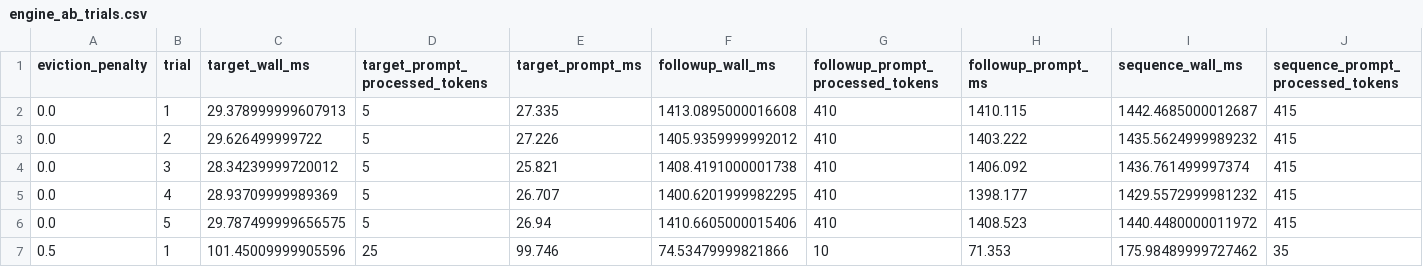
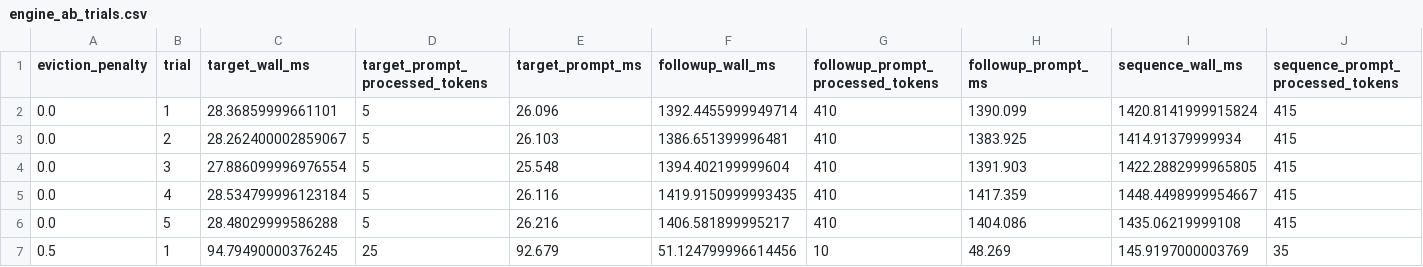
Before and after one commit to Ljzljz-211302/cacheflow-llama-runtime, a CSV file: results/engine_ab_trials.csv, drawn as a sheet; only a part is shown; the diff covers the shown part only; the diff names each change by its address in the sheet, - before the commit and + after, or states it on an @@ line.

```diff
--- a/results/engine_ab_trials.csv
+++ b/results/engine_ab_trials.csv
-C2 (target_wall_ms): 29.378999999607913
+C2 (target_wall_ms): 28.36859999661101
-E2 (target_prompt_ms): 27.335
+E2 (target_prompt_ms): 26.096
-F2 (followup_wall_ms): 1413.0895000016608
+F2 (followup_wall_ms): 1392.4455999949714
-H2 (followup_prompt_ms): 1410.115
+H2 (followup_prompt_ms): 1390.099
-I2 (sequence_wall_ms): 1442.4685000012687
+I2 (sequence_wall_ms): 1420.8141999915824
-C3 (target_wall_ms): 29.626499999722
+C3 (target_wall_ms): 28.262400002859067
-E3 (target_prompt_ms): 27.226
+E3 (target_prompt_ms): 26.103
-F3 (followup_wall_ms): 1405.9359999992012
+F3 (followup_wall_ms): 1386.651399996481
-H3 (followup_prompt_ms): 1403.222
+H3 (followup_prompt_ms): 1383.925
-I3 (sequence_wall_ms): 1435.5624999989232
+I3 (sequence_wall_ms): 1414.91379999934
-C4 (target_wall_ms): 28.34239999720012
+C4 (target_wall_ms): 27.886099996976554
-E4 (target_prompt_ms): 25.821
+E4 (target_prompt_ms): 25.548
-F4 (followup_wall_ms): 1408.4191000001738
+F4 (followup_wall_ms): 1394.402199999604
-H4 (followup_prompt_ms): 1406.092
+H4 (followup_prompt_ms): 1391.903
-I4 (sequence_wall_ms): 1436.761499997374
+I4 (sequence_wall_ms): 1422.2882999965805
-C5 (target_wall_ms): 28.93709999989369
+C5 (target_wall_ms): 28.534799996123184
-E5 (target_prompt_ms): 26.707
+E5 (target_prompt_ms): 26.116
-F5 (followup_wall_ms): 1400.6201999982295
+F5 (followup_wall_ms): 1419.9150999993435
-H5 (followup_prompt_ms): 1398.177
+H5 (followup_prompt_ms): 1417.359
-I5 (sequence_wall_ms): 1429.5572999981232
+I5 (sequence_wall_ms): 1448.4498999954667
-C6 (target_wall_ms): 29.787499999656575
+C6 (target_wall_ms): 28.48029999586288
-E6 (target_prompt_ms): 26.94
+E6 (target_prompt_ms): 26.216
-F6 (followup_wall_ms): 1410.6605000015406
+F6 (followup_wall_ms): 1406.581899995217
-H6 (followup_prompt_ms): 1408.523
+H6 (followup_prompt_ms): 1404.086
-I6 (sequence_wall_ms): 1440.4480000011972
+I6 (sequence_wall_ms): 1435.06219999108
-C7 (target_wall_ms): 101.45009999905596
+C7 (target_wall_ms): 94.79490000376245
-E7 (target_prompt_ms): 99.746
+E7 (target_prompt_ms): 92.679
-F7 (followup_wall_ms): 74.53479999821866
+F7 (followup_wall_ms): 51.124799996614456
-H7 (followup_prompt_ms): 71.353
+H7 (followup_prompt_ms): 48.269
-I7 (sequence_wall_ms): 175.98489999727462
+I7 (sequence_wall_ms): 145.9197000003769
```
Also changed, not shown: 20 edited cells elsewhere in this file, results/benefit_gating_summary.csv, results/benefit_gating_trials.csv, 42 other files.
